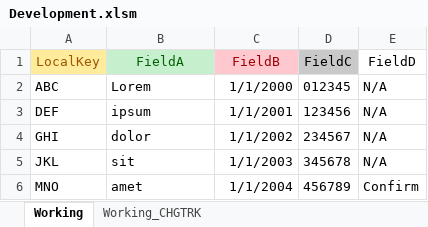
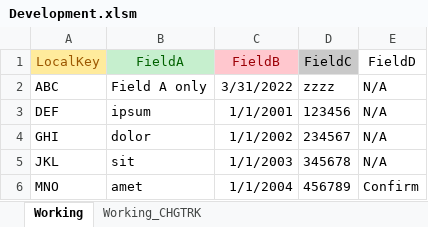
Before and after one commit to ceybers/excel-table-change-tracking, an Excel workbook: Development.xlsm, sheet Working, drawn as a sheet; values as stored, in another font and other column widths than the file's, no borders; charts and pictures and table styles not drawn; the diff names each change by its address in the sheet, - before the commit and + after, or states it on an @@ line.

Commit message:
Handle excluded columns better

```diff
--- a/Development.xlsm (sheet Working)
+++ b/Development.xlsm (sheet Working)
-B2 (FieldA): Lorem
+B2 (FieldA): Field A only
-C2 (FieldB): 1/1/2000
+C2 (FieldB): 3/31/2022
-D2 (FieldC): 012345
+D2 (FieldC): zzzz
```
Also changed, not shown: charts or pictures, Production.xlsm, 11 other files.
